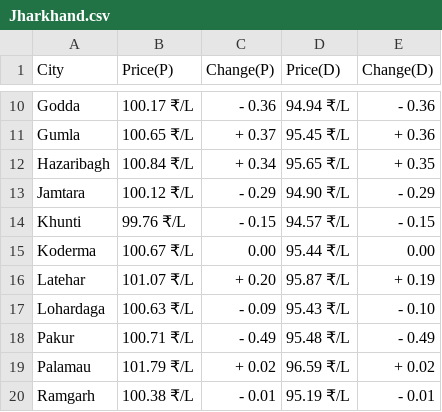
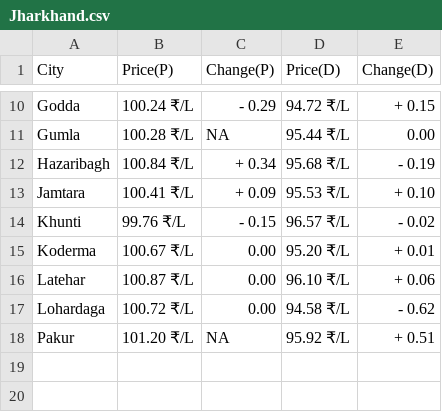
Before and after one commit to Asvin1/FuelishCLI, a CSV file: assets/Jharkhand.csv, drawn as a sheet; only a part is shown, gaps mark what is left out; the diff covers the shown part only; the diff names each change by its address in the sheet, - before the commit and + after, or states it on an @@ line.

Commit message:
Data-2024-02-20T01:40:10

```diff
--- a/assets/Jharkhand.csv
+++ b/assets/Jharkhand.csv
-B10 (Price(P)): 100.17 ₹/L
+B10 (Price(P)): 100.24 ₹/L
-C10 (Change(P)): - 0.36
+C10 (Change(P)): - 0.29
-D10 (Price(D)): 94.94 ₹/L
+D10 (Price(D)): 94.72 ₹/L
-E10 (Change(D)): - 0.36
+E10 (Change(D)): + 0.15
-B11 (Price(P)): 100.65 ₹/L
+B11 (Price(P)): 100.28 ₹/L
-C11 (Change(P)): + 0.37
+C11 (Change(P)): NA
-D11 (Price(D)): 95.45 ₹/L
+D11 (Price(D)): 95.44 ₹/L
-E11 (Change(D)): + 0.36
+E11 (Change(D)): 0.00
-D12 (Price(D)): 95.65 ₹/L
+D12 (Price(D)): 95.68 ₹/L
-E12 (Change(D)): + 0.35
+E12 (Change(D)): - 0.19
-B13 (Price(P)): 100.12 ₹/L
+B13 (Price(P)): 100.41 ₹/L
-C13 (Change(P)): - 0.29
+C13 (Change(P)): + 0.09
-D13 (Price(D)): 94.90 ₹/L
+D13 (Price(D)): 95.53 ₹/L
-E13 (Change(D)): - 0.29
+E13 (Change(D)): + 0.10
-D14 (Price(D)): 94.57 ₹/L
+D14 (Price(D)): 96.57 ₹/L
-E14 (Change(D)): - 0.15
+E14 (Change(D)): - 0.02
-D15 (Price(D)): 95.44 ₹/L
+D15 (Price(D)): 95.20 ₹/L
-E15 (Change(D)): 0.00
+E15 (Change(D)): + 0.01
-B16 (Price(P)): 101.07 ₹/L
+B16 (Price(P)): 100.87 ₹/L
-C16 (Change(P)): + 0.20
+C16 (Change(P)): 0.00
-D16 (Price(D)): 95.87 ₹/L
+D16 (Price(D)): 96.10 ₹/L
-E16 (Change(D)): + 0.19
+E16 (Change(D)): + 0.06
-B17 (Price(P)): 100.63 ₹/L
+B17 (Price(P)): 100.72 ₹/L
-C17 (Change(P)): - 0.09
+C17 (Change(P)): 0.00
-D17 (Price(D)): 95.43 ₹/L
+D17 (Price(D)): 94.58 ₹/L
-E17 (Change(D)): - 0.10
+E17 (Change(D)): - 0.62
-B18 (Price(P)): 100.71 ₹/L
+B18 (Price(P)): 101.20 ₹/L
-C18 (Change(P)): - 0.49
+C18 (Change(P)): NA
-D18 (Price(D)): 95.48 ₹/L
+D18 (Price(D)): 95.92 ₹/L
-E18 (Change(D)): - 0.49
+E18 (Change(D)): + 0.51
-row 19: Palamau | 101.79 ₹/L | + 0.02 | 96.59 ₹/L | + 0.02
-row 20: Ramgarh | 100.38 ₹/L | - 0.01 | 95.19 ₹/L | - 0.01
```
Also changed, not shown: 5 removed rows and 31 edited cells elsewhere in this file, assets/Bihar.csv, assets/Himachal Pradesh.csv, 31 other files.
